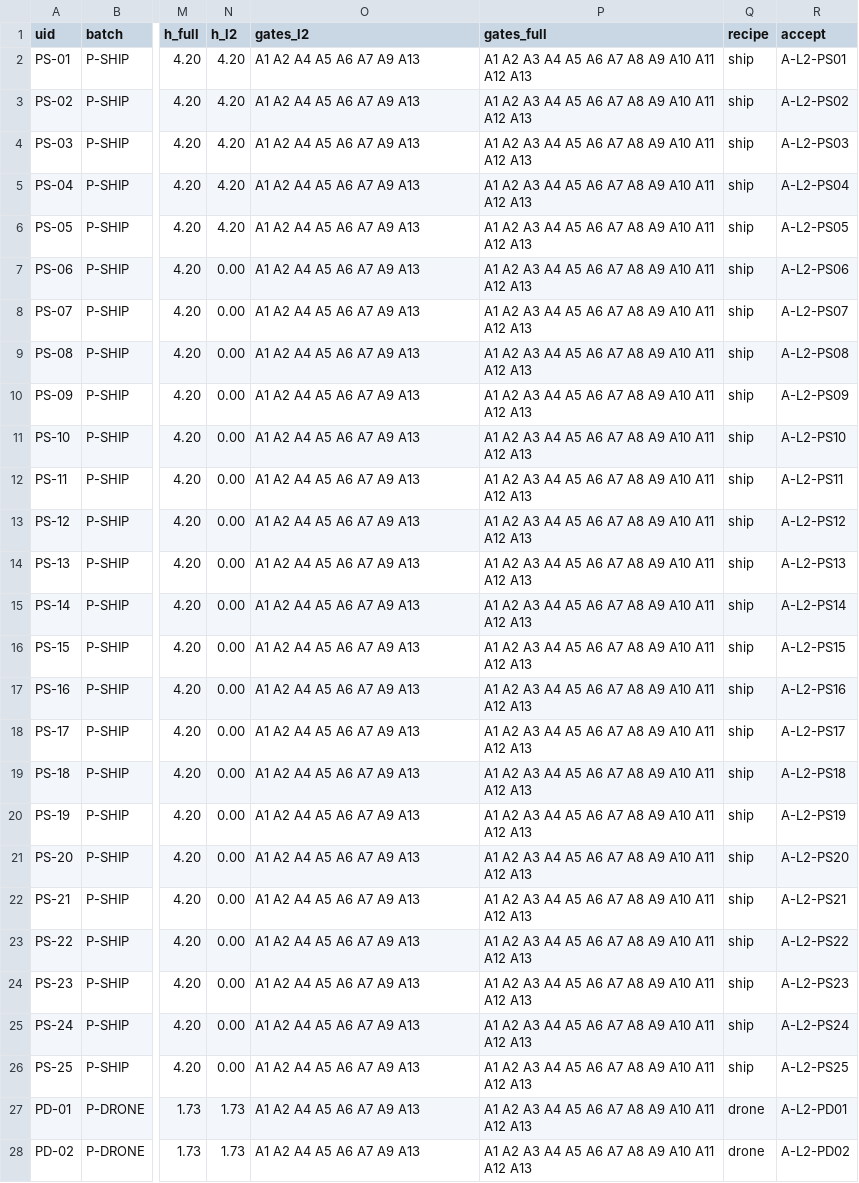
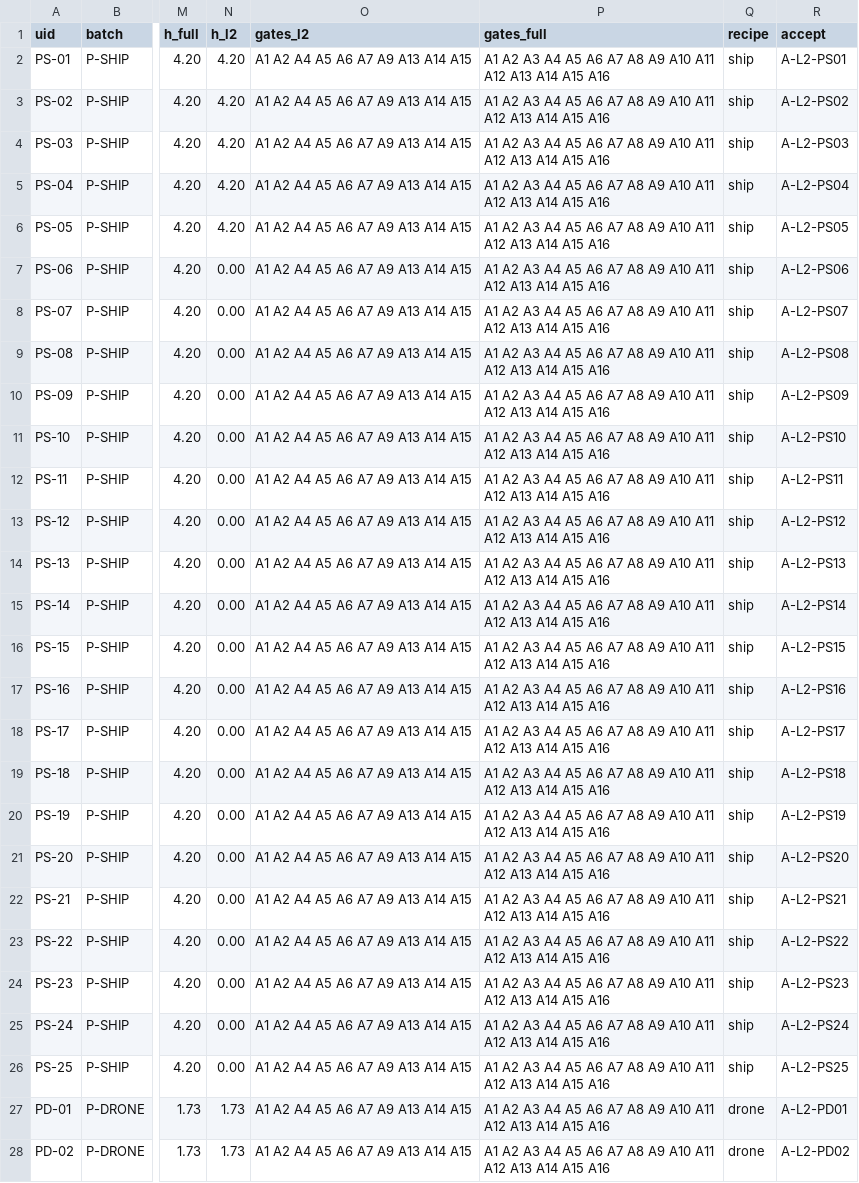
Before and after one commit to Nthanhbadboy/WindWings-Space-Shooter-game-play, a CSV file: docs/art-plan/w1-work-order.csv, drawn as a sheet; only a part is shown, gaps mark what is left out; the diff covers the shown part only; the diff names each change by its address in the sheet, - before the commit and + after, or states it on an @@ line.

Commit message:
art-plan: 2.5D style metrics + recipes render pass (STYLE-CORRECTION lan 149)
Director lan 149 named the planner as one root cause: the plan reduced style to
numbers that only describe COLOUR, so an artist could follow section 4.5 exactly
and still ship flat vector art (A) or thick-outline cartoon art (B).

measure_asset.py now measures three more things, all deterministic and dependency
free apart from Pillow:
  grad_stops  distinct 0,02-wide val bands holding >=0,8 % of opaque pixels
  outline_px  mean inward thickness of the V<0,18 rim from the silhouette edge
  detail      share of interior pixels (>=3 px from edge) with 3x3 range >=0,10
New --style flag grades them per class; --style-selftest builds three machine
archetypes (flat / thick-outline / 2.5D) on the SAME silhouette and proves the
metrics separate them: flat fails grad_stops (3 vs >=6), cartoon fails outline_px
(3,86 vs <=1,5), 2.5D passes all three (7 / 1,22 / 0,258).

Plan section 4.5b: definitions, per-class bands for all 9 classes, run commands,
and a render-pass table (ramp stops, AO, rim light, panel lines per class) that
keeps the section 4.5 area ratios unchanged - the colour mix was never the bug,
so --recipe still reproduces 9/9 and every mix stays inside the section 4.3 bands.

Gates: A14/A15 (L2 must-pass), A16 (L3) in the W1 work order and the csv;
G-G (machine, 3 metrics) and G-H (side-by-side sheet with the original contact
sheet - missing sheet = batch not approved) in section 4.10; A-L8 for W0 listing;
a W0 row in the section 5.8 wave exit table; S0 rule 4 (full pilot assets must
pass A14-A16, blockouts are exempt from A14/A16 but still <=1,5 px rim).
Risk R14 records the redo cost the story implies (+40 % of spent hours: W1 ~+48 h,
scope B ~+631 h, INFERRED, outside the 1.610,4 h baseline) and open item 16 says
the bands are anchored on the lan-149 wording, not yet on real art.

verify_numbers.py: section 10 (221 checks, exit 0) imports measure_asset, runs the
style selftest, checks the 9 documentation rows against STYLE_BANDS, checks every
unit carries A14/A15/A16 and the stale-token sweep.

Co-authored-by: arena-agent <297053741+arena-agent@users.noreply.github.com>

```diff
--- a/docs/art-plan/w1-work-order.csv
+++ b/docs/art-plan/w1-work-order.csv
-O2:O28 (gates_l2): A1 A2 A4 A5 A6 A7 A9 A13
+O2:O28 (gates_l2): A1 A2 A4 A5 A6 A7 A9 A13 A14 A15
-P2:P28 (gates_full): …A12 A13
+P2:P28 (gates_full): …A12 A13 A14 A15 A16
```
Also changed, not shown: 52 edited cells elsewhere in this file, docs/art-plan/s0-pilot-pack.csv, 5 other files.
